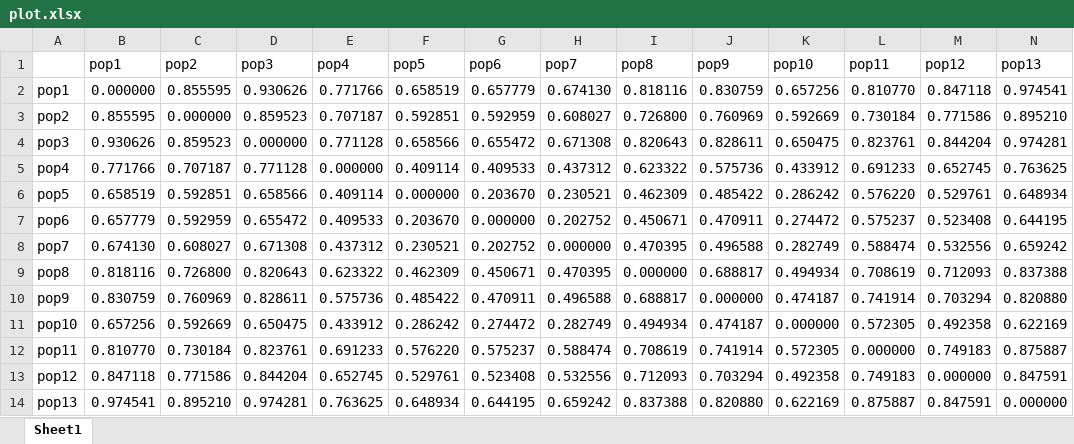
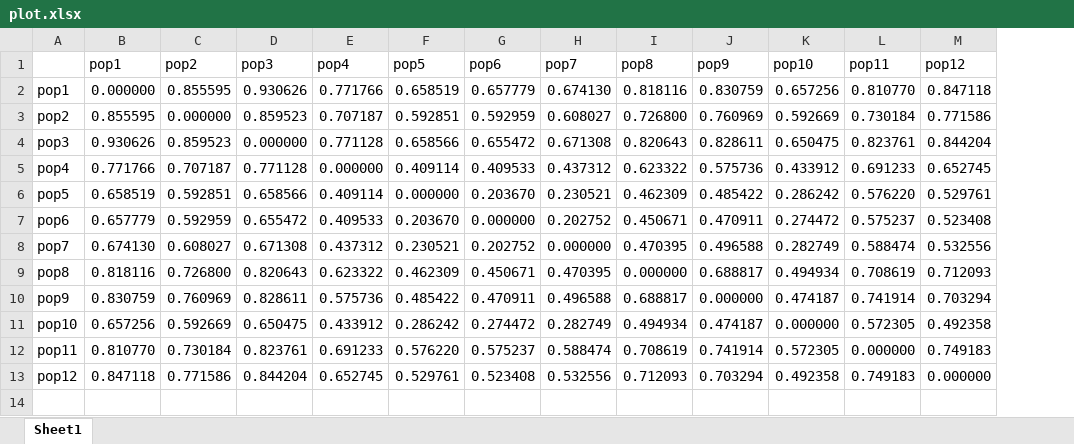
Before and after one commit to SophiaSSmith/tmp, an Excel workbook: plot.xlsx, sheet Sheet1, drawn as a sheet; values as stored, in another font and other column widths than the file's, no borders; the diff names each change by its address in the sheet, - before the commit and + after, or states it on an @@ line.

Commit message:
Add files via upload

```diff
--- a/plot.xlsx (sheet Sheet1)
+++ b/plot.xlsx (sheet Sheet1)
-column N (pop13), rows 2-13: 0.974541 | 0.895210 | 0.974281 | 0.763625 | 0.648934 | 0.644195 | 0.659242 | 0.837388 | 0.820880 | 0.622169 | 0.875887 | 0.847591
-row 14: pop13 | 0.974541 | 0.895210 | 0.974281 | 0.763625 | 0.648934 | 0.644195 | 0.659242 | 0.837388 | 0.820880 | 0.622169 | 0.875887 | 0.847591 | 0.000000
```
